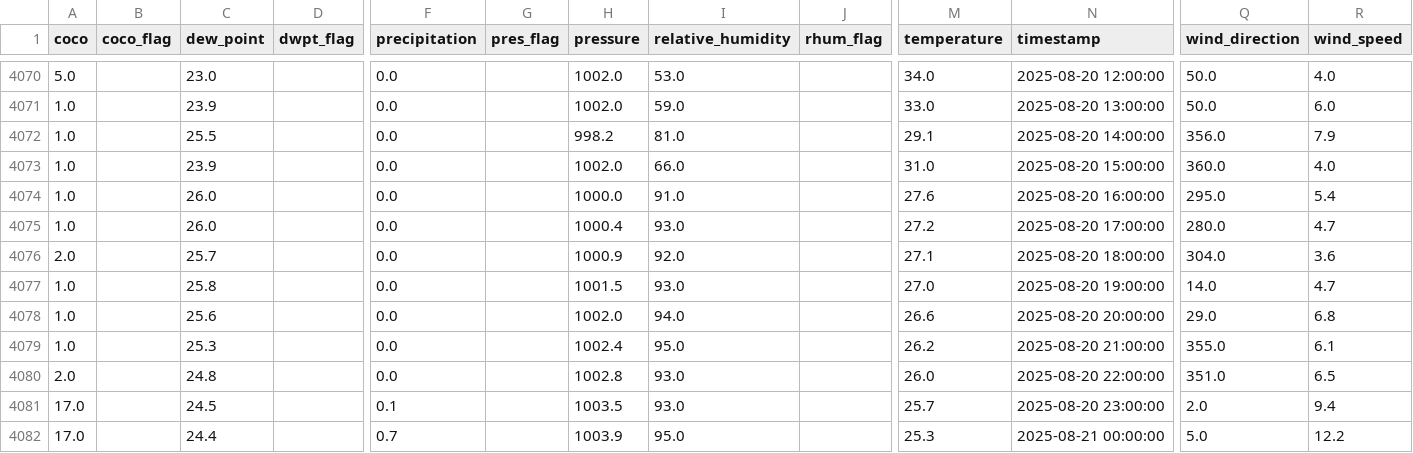
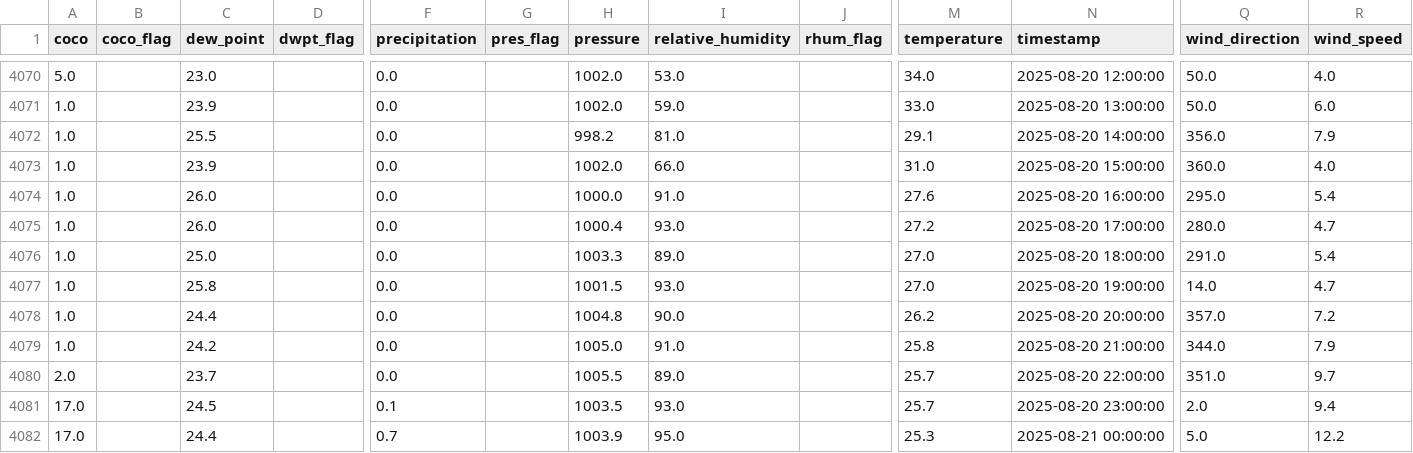
Before and after one commit to adeelkh21/AQI-forecasting-10Pearls, a CSV file: data_repositories/historical_data/raw/weather_data.csv, drawn as a sheet; only a part is shown, gaps mark what is left out; removed rows and columns are numbered as before the commit, all else as after; rows hold the shown columns only; the diff names each change by its address in the sheet, - before the commit and + after, or states it on an @@ line.

```diff
--- a/data_repositories/historical_data/raw/weather_data.csv
+++ b/data_repositories/historical_data/raw/weather_data.csv
-row 4076: 2.0 |  | 25.7 |  | 0.0 |  | 1000.9 | 92.0 |  | 27.1 | 2025-08-20 18:00:00 | 304.0 | 3.6
+row 4076: 1.0 |  | 25.0 |  | 0.0 |  | 1003.3 | 89.0 |  | 27.0 | 2025-08-20 18:00:00 | 291.0 | 5.4
-row 4078: 1.0 |  | 25.6 |  | 0.0 |  | 1002.0 | 94.0 |  | 26.6 | 2025-08-20 20:00:00 | 29.0 | 6.8
-C4078 (dew_point): 25.3
+C4078 (dew_point): 24.4
-H4078 (pressure): 1002.4
+H4078 (pressure): 1004.8
-I4078 (relative_humidity): 95.0
+I4078 (relative_humidity): 90.0
-N4078 (timestamp): 2025-08-20 21:00:00
+N4078 (timestamp): 2025-08-20 20:00:00
-Q4078 (wind_direction): 355.0
+Q4078 (wind_direction): 357.0
-R4078 (wind_speed): 6.1
+R4078 (wind_speed): 7.2
+row 4079: 1.0 |  | 24.2 |  | 0.0 |  | 1005.0 | 91.0 |  | 25.8 | 2025-08-20 21:00:00 | 344.0 | 7.9
-C4080 (dew_point): 24.8
+C4080 (dew_point): 23.7
-H4080 (pressure): 1002.8
+H4080 (pressure): 1005.5
-I4080 (relative_humidity): 93.0
+I4080 (relative_humidity): 89.0
-M4080 (temperature): 26.0
+M4080 (temperature): 25.7
-R4080 (wind_speed): 6.5
+R4080 (wind_speed): 9.7
```
Also changed, not shown: data_repositories/features/phase1_fixed_feature_importance.csv, data_repositories/historical_data/processed/merged_data.csv, 9 other files.
